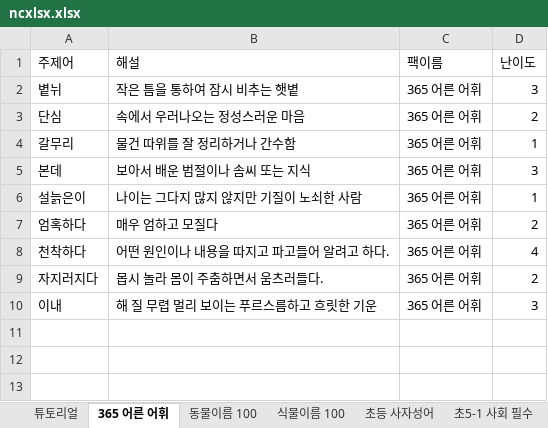
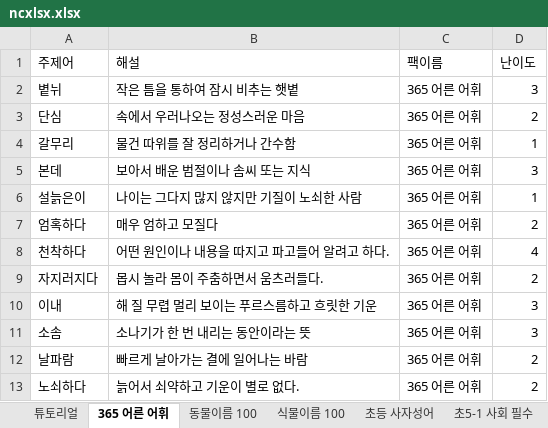
Before and after one commit to dmlwjd85/ncgame, an Excel workbook: ncxlxs/_sources/ncxlsx.xlsx, sheet 365 어른 어휘, drawn as a sheet; values as stored, in another font and other column widths than the file's, no borders; charts and pictures not drawn; the diff names each change by its address in the sheet, - before the commit and + after, or states it on an @@ line.

```diff
--- a/ncxlxs/_sources/ncxlsx.xlsx (sheet 365 어른 어휘)
+++ b/ncxlxs/_sources/ncxlsx.xlsx (sheet 365 어른 어휘)
+row 11: 소솜 | 소나기가 한 번 내리는 동안이라는 뜻 | 365 어른 어휘 | 3
+row 12: 날파람 | 빠르게 날아가는 결에 일어나는 바람 | 365 어른 어휘 | 2
+row 13: 노쇠하다 | 늙어서 쇠약하고 기운이 별로 없다. | 365 어른 어휘 | 2
```
Also changed, not shown: other sheet tabs, charts or pictures, ncxlxs/ncxlsx.xlsx, ncxlxs/pack__ncxlsx__365_어른_어휘.xlsx, 2 other files.
